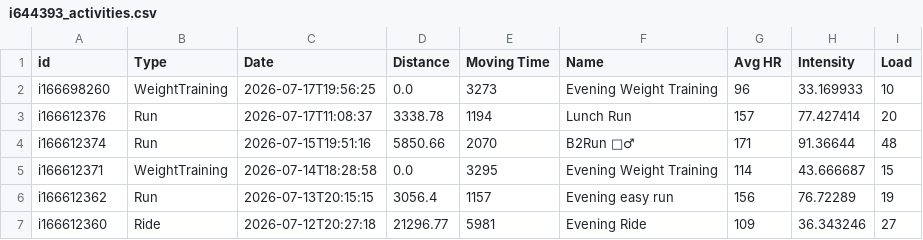
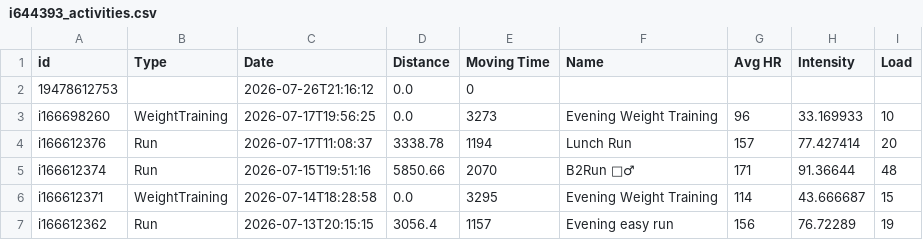
Before and after one commit to jayepraveen999/munich_half_marathon_2026, a CSV file: i644393_activities.csv, drawn as a sheet; only a part is shown; the shorter side is filled out with more unchanged rows; the diff names each change by its address in the sheet, - before the commit and + after, or states it on an @@ line.

```diff
--- a/i644393_activities.csv
+++ b/i644393_activities.csv
+row 2: 19478612753 |  | 2026-07-26T21:16:12 | 0.0 | 0
```
Also changed, not shown: i644393_wellness.csv, 2 other files.
